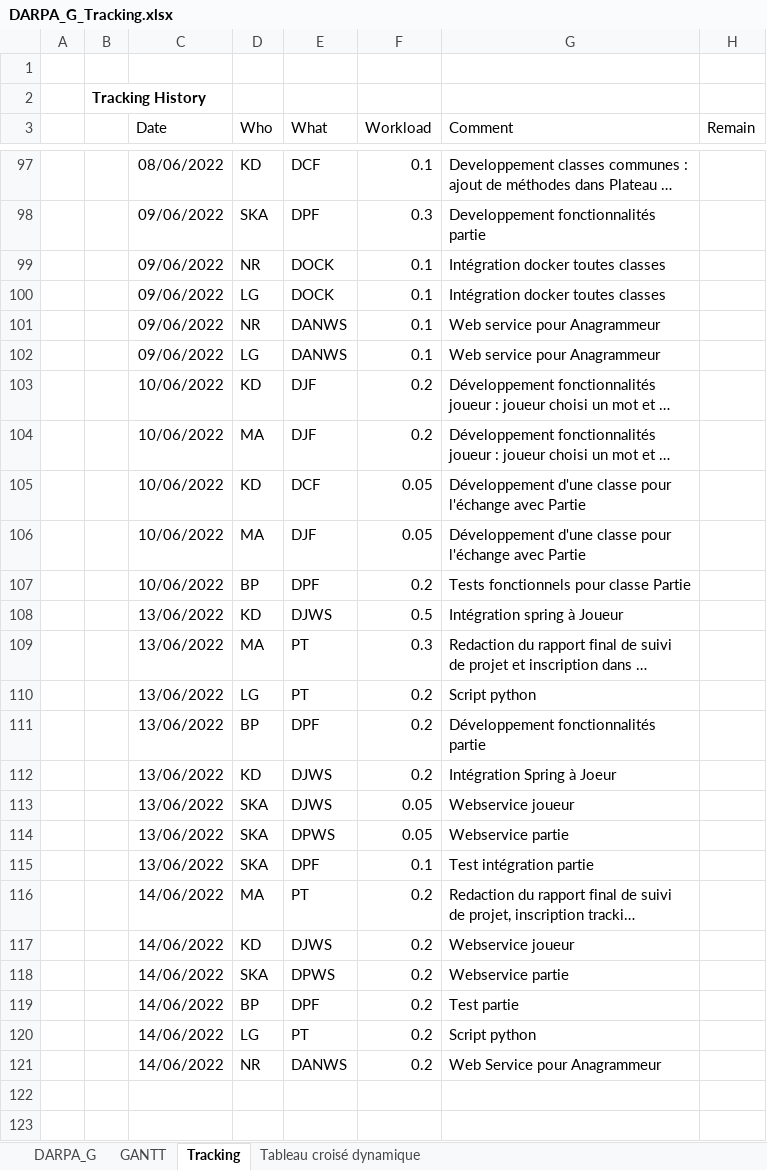
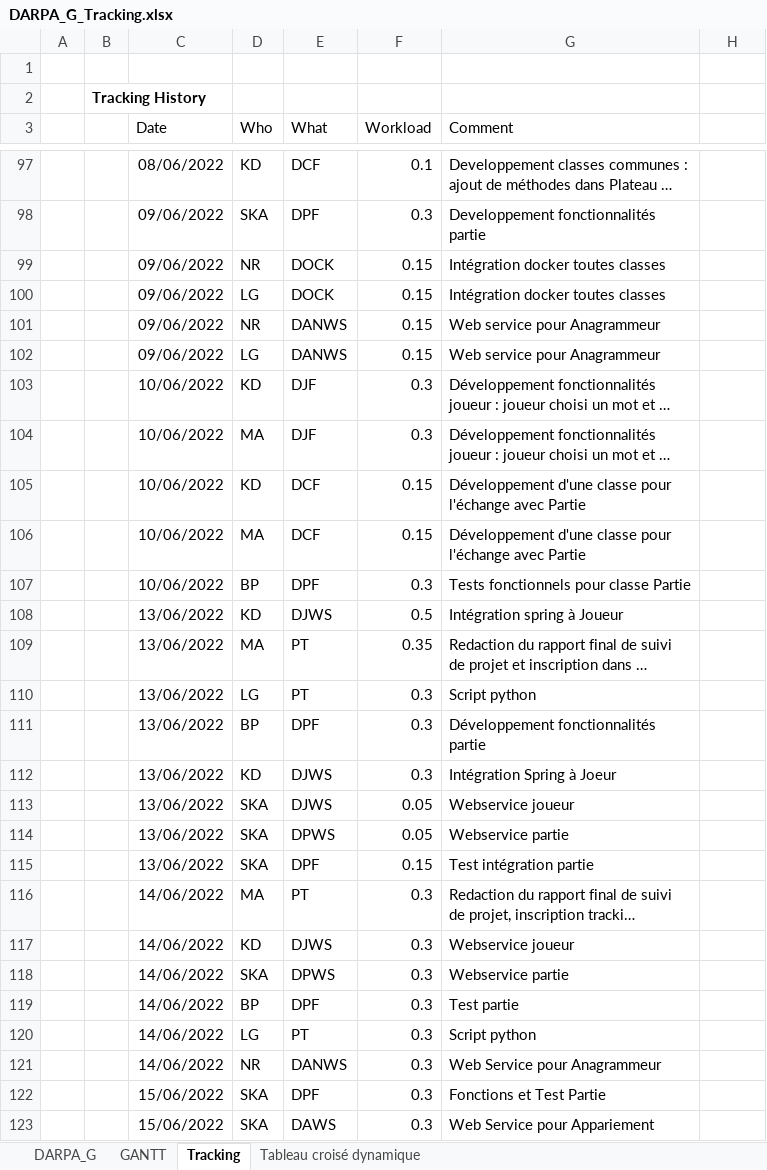
Before and after one commit to aryamaan3/Spring-Scrabble, an Excel workbook: Tracking/DARPA_G_Tracking.xlsx, sheet Tracking, drawn as a sheet; only a part is shown, gaps mark what is left out; long unchanged cells end in …; values as stored, in another font and other column widths than the file's, no borders; charts and pictures not drawn; the diff covers the shown part only; the diff names each change by its address in the sheet, - before the commit and + after, or states it on an @@ line.

Commit message:
update tracking

```diff
--- a/Tracking/DARPA_G_Tracking.xlsx (sheet Tracking)
+++ b/Tracking/DARPA_G_Tracking.xlsx (sheet Tracking)
-H3: Remain
+H3: (empty)
-F99:F102 (Workload): 0.1
+F99:F102 (Workload): 0.15
-F103:F104 (Workload): 0.2
+F103:F104 (Workload): 0.3
-F105:F106 (Workload): 0.05
+F105:F106 (Workload): 0.15
-E106 (What): DJF
+E106 (What): DCF
-F107 (Workload): 0.2
+F107 (Workload): 0.3
-F109 (Workload): 0.3
+F109 (Workload): 0.35
-F110:F112 (Workload): 0.2
+F110:F112 (Workload): 0.3
-F115 (Workload): 0.1
+F115 (Workload): 0.15
-F116:F121 (Workload): 0.2
+F116:F121 (Workload): 0.3
+row 122:  |  | 15/06/2022 | SKA | DPF | 0.3 | Fonctions et Test Partie
+row 123:  |  | 15/06/2022 | SKA | DAWS | 0.3 | Web Service pour Appariement
```
Also changed, not shown: 16 added rows and 31 edited cells elsewhere in this sheet, sheet DARPA_G, formulas that keep their value, 1 other file.
